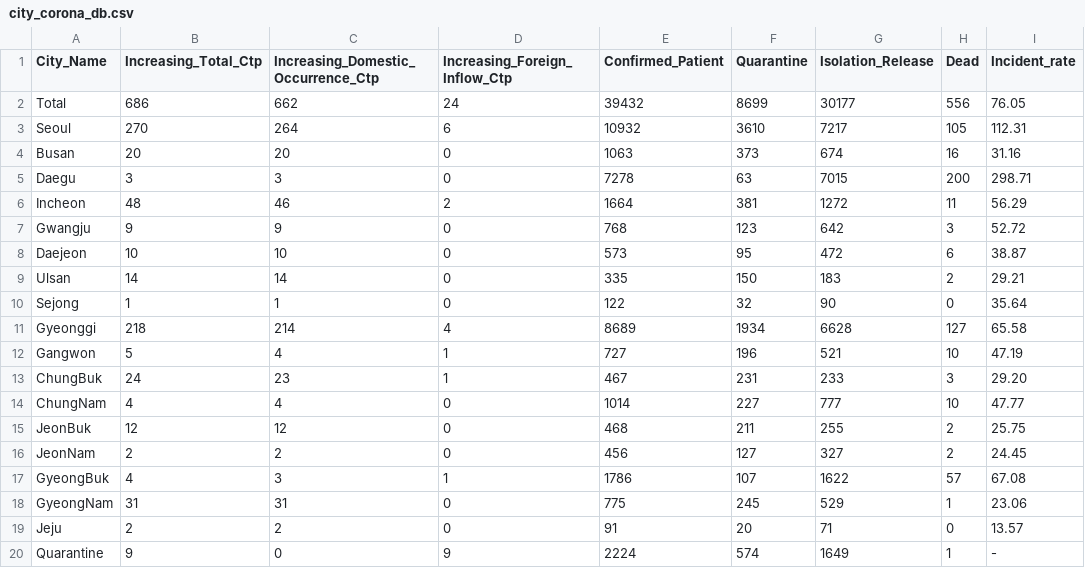
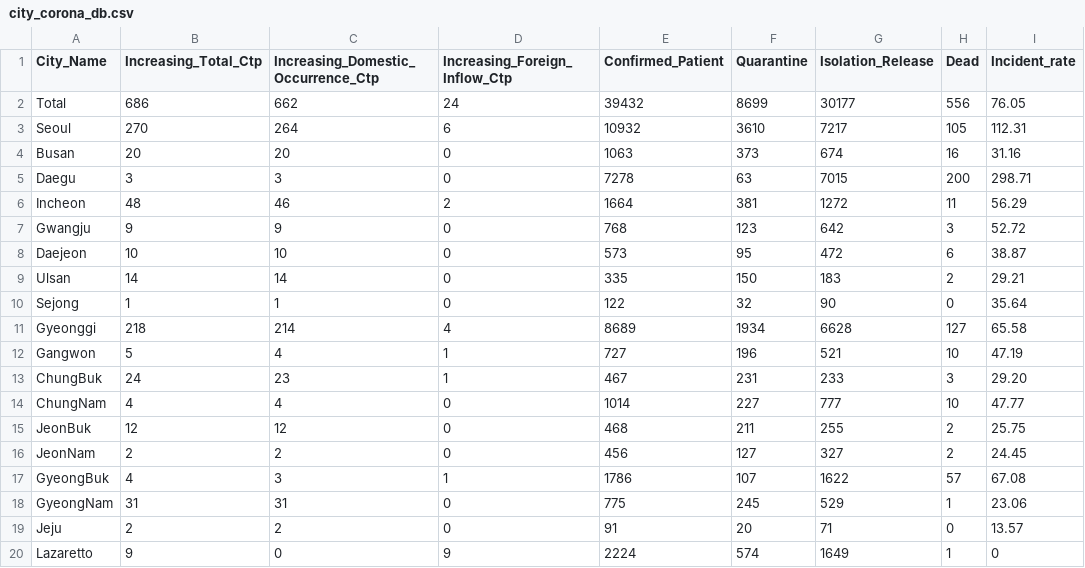
Before and after one commit to ChiyongShin/AI-chatbot-of-Covid-19, a CSV file: city_corona_db.csv, drawn as a sheet.

```diff
--- a/city_corona_db.csv
+++ b/city_corona_db.csv
@@ -19,2 +19,2 @@ GyeongNam,31,31,0,775,245,529,1,23.06
 Jeju,2,2,0,91,20,71,0,13.57
-Quarantine,9,0,9,2224,574,1649,1,-
+Lazaretto,9,0,9,2224,574,1649,1,0
```
Also changed, not shown: 6 other files.
